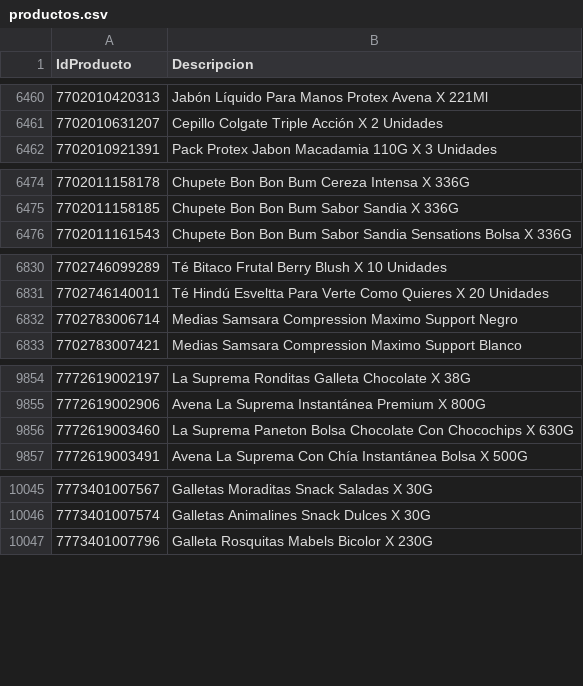
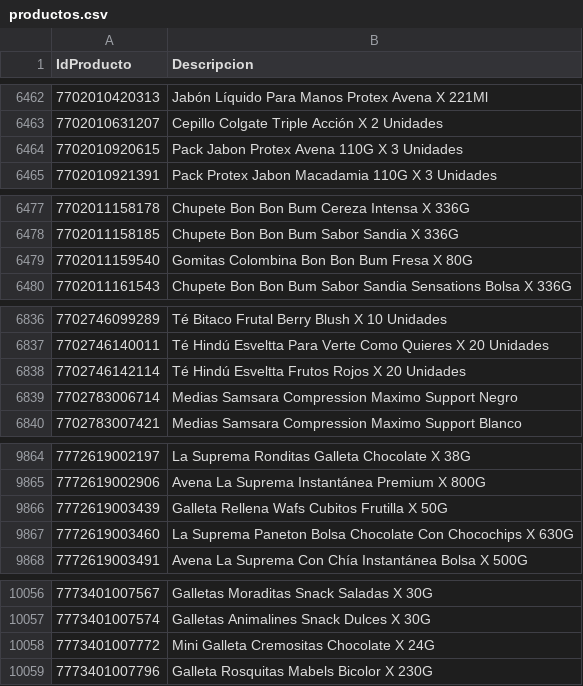
Before and after one commit to intikpo/precios-bolivia, a CSV file: data/raw/farmacorp/productos.csv, drawn as a sheet; only a part is shown, gaps mark what is left out; the diff covers the shown part only.

```diff
--- a/data/raw/farmacorp/productos.csv
+++ b/data/raw/farmacorp/productos.csv
@@ -6461,2 +6463,3 @@
 7702010631207,Cepillo Colgate Triple Acción X 2 Unidades
+7702010920615,Pack Jabon Protex Avena 110G X 3 Unidades
 7702010921391,Pack Protex Jabon Macadamia 110G X 3 Unidades
@@ -6475,2 +6478,3 @@
 7702011158185,Chupete Bon Bon Bum Sabor Sandia X 336G
+7702011159540,Gomitas Colombina Bon Bon Bum Fresa X 80G
 7702011161543,Chupete Bon Bon Bum Sabor Sandia Sensations Bolsa X 336G
@@ -6831,2 +6837,3 @@
 7702746140011,Té Hindú Esveltta Para Verte Como Quieres X 20 Unidades
+7702746142114,Té Hindú Esveltta Frutos Rojos X 20 Unidades
 7702783006714,Medias Samsara Compression Maximo Support Negro
@@ -9855,2 +9865,3 @@
 7772619002906,Avena La Suprema Instantánea Premium X 800G
+7772619003439,Galleta Rellena Wafs Cubitos Frutilla X 50G
 7772619003460,La Suprema Paneton Bolsa Chocolate Con Chocochips X 630G
@@ -10046,2 +10057,3 @@
 7773401007574,Galletas Animalines Snack Dulces X 30G
+7773401007772,Mini Galleta Cremositas Chocolate X 24G
 7773401007796,Galleta Rosquitas Mabels Bicolor X 230G
```
Also changed, not shown: 11 added rows elsewhere in this file, data/raw/hipermaxi/productos.csv, 2 other files.
